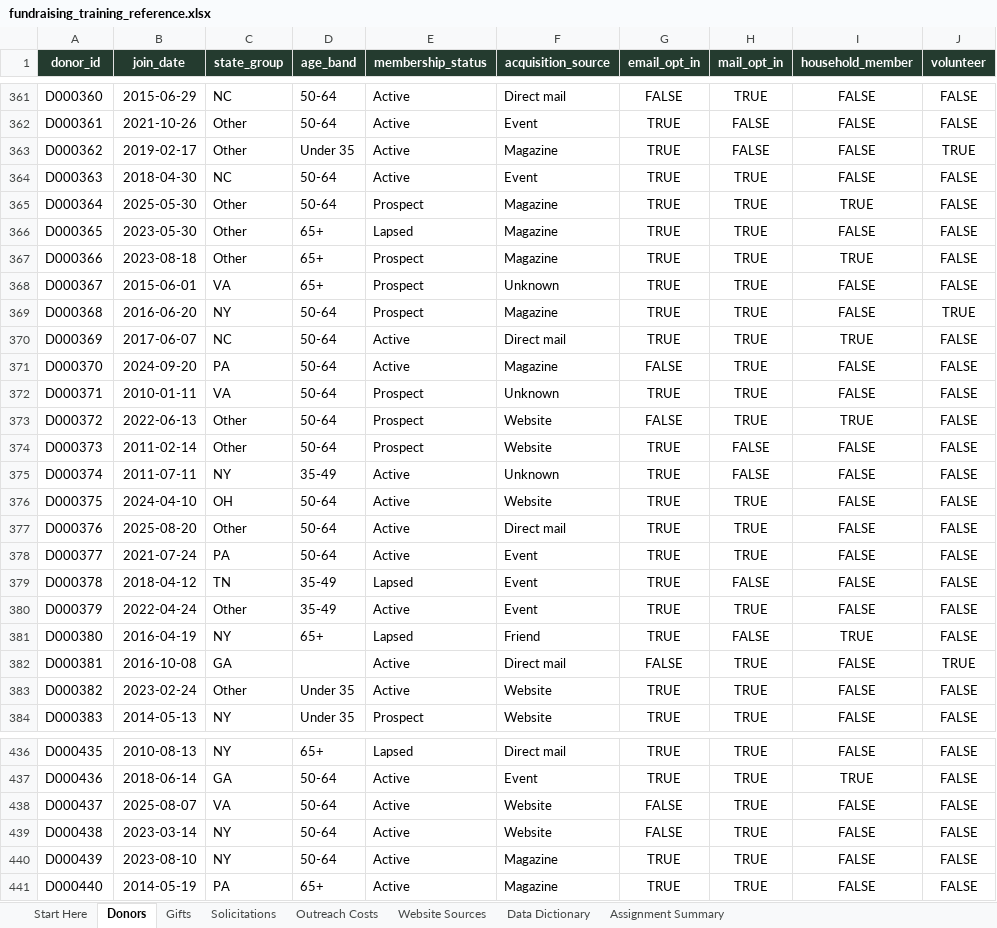
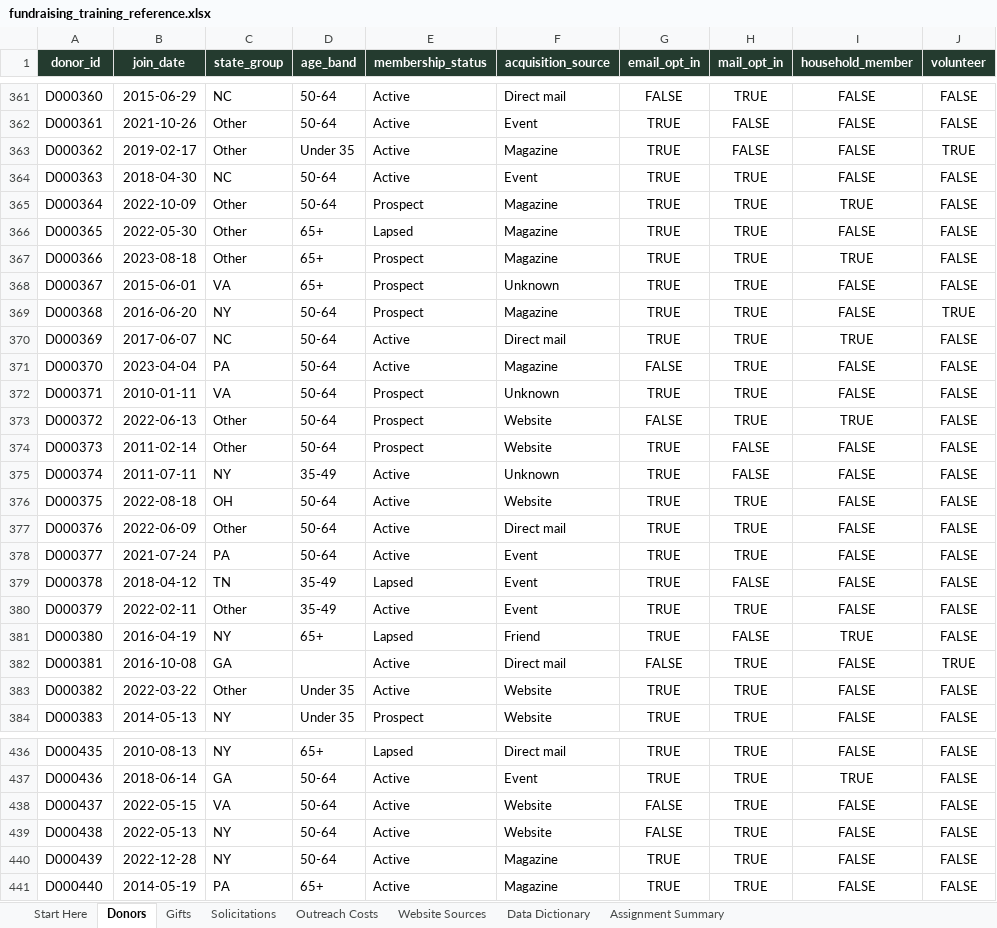
Before and after one commit to manasv777/fundraising-analytics-training, an Excel workbook: reference/fundraising_training_reference.xlsx, sheet Donors, drawn as a sheet; only a part is shown, gaps mark what is left out; values as stored, in another font and other column widths than the file's, no borders; table styles not drawn; the diff covers the shown part only; the diff names each change by its address in the sheet, - before the commit and + after, or states it on an @@ line.

```diff
--- a/reference/fundraising_training_reference.xlsx (sheet Donors)
+++ b/reference/fundraising_training_reference.xlsx (sheet Donors)
-B365 (join_date): 2025-05-30
+B365 (join_date): 2022-10-09
-B366 (join_date): 2023-05-30
+B366 (join_date): 2022-05-30
-B371 (join_date): 2024-09-20
+B371 (join_date): 2023-04-04
-B376 (join_date): 2024-04-10
+B376 (join_date): 2022-08-18
-B377 (join_date): 2025-08-20
+B377 (join_date): 2022-06-09
-B380 (join_date): 2022-04-24
+B380 (join_date): 2022-02-11
-B383 (join_date): 2023-02-24
+B383 (join_date): 2022-03-22
-B438 (join_date): 2025-08-07
+B438 (join_date): 2022-05-15
-B439 (join_date): 2023-03-14
+B439 (join_date): 2022-05-13
-B440 (join_date): 2023-08-10
+B440 (join_date): 2022-12-28
```
Also changed, not shown: 402 edited cells elsewhere in this sheet, sheet Gifts, sheet Website Sources, sheet Outreach Costs, 19 other files.
